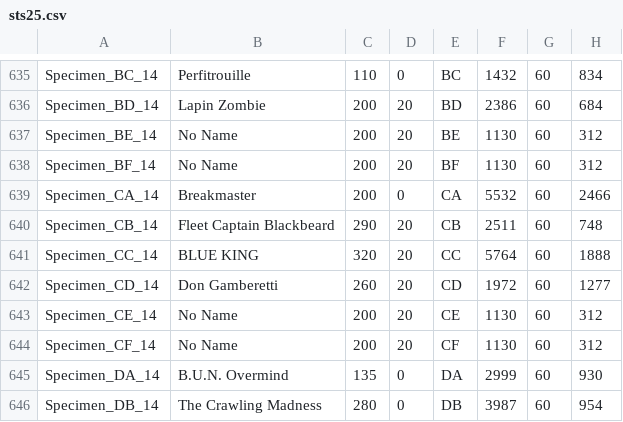
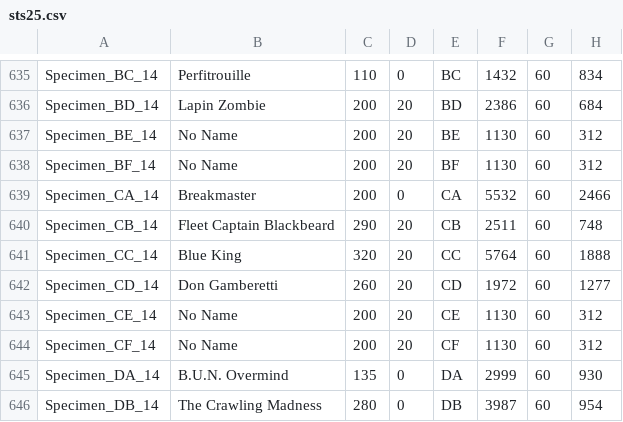
Before and after one commit to DustinSalinas/stats25, a CSV file: sts25.csv, drawn as a sheet; only a part is shown, gaps mark what is left out; the diff names each change by its address in the sheet, - before the commit and + after, or states it on an @@ line.

Commit message:
Update sts25.csv

```diff
--- a/sts25.csv
+++ b/sts25.csv
-B641: BLUE KING
+B641: Blue King
```
